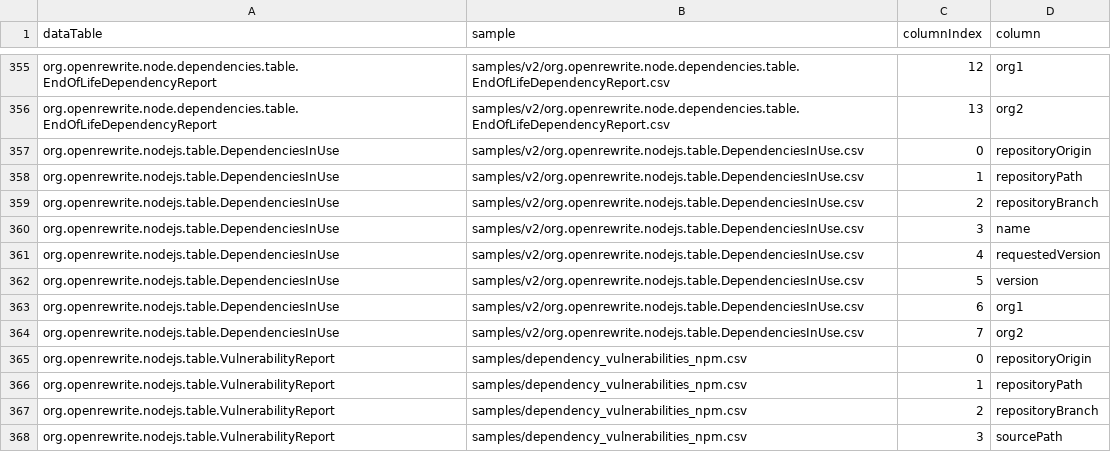
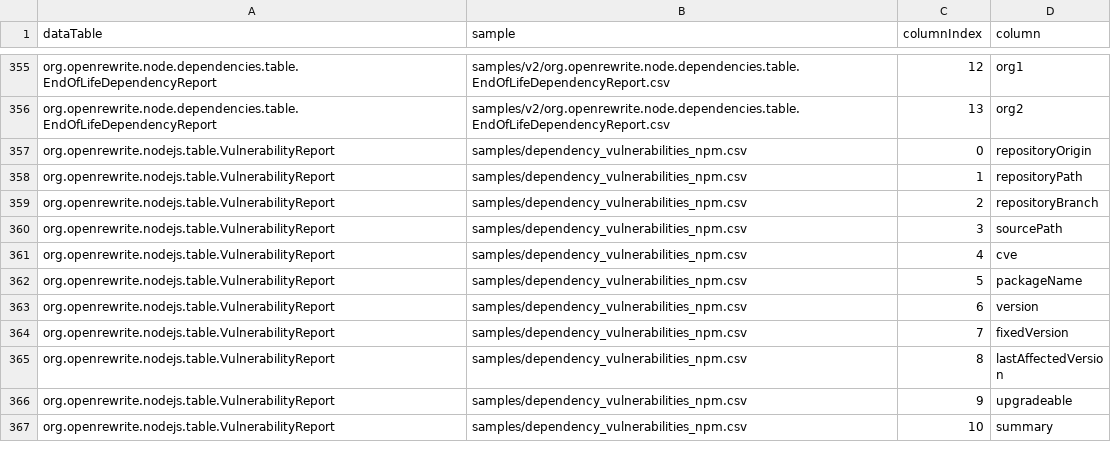
Before and after one commit to moderneinc/moderne-visualizations-misc, a CSV file: catalog_columns.csv, drawn as a sheet; only a part is shown, gaps mark what is left out; the shorter side is filled out with more unchanged rows; the diff names each change by its address in the sheet, - before the commit and + after, or states it on an @@ line.

Commit message:
Point Node.js dependency visualizations at the migrated recipe and data table
The `org.openrewrite.nodejs.search.DependencyInsight` recipe and the
`org.openrewrite.nodejs.table.DependenciesInUse` data table were removed from
rewrite-nodejs and now live in the rewrite-javascript module of openrewrite/rewrite
as `org.openrewrite.javascript.search.DependencyInsight` and
`org.openrewrite.javascript.table.NodeDependenciesInUse`. The nodejs `*Insights`
recipes still exist but delegate into that package and emit the new table.

- Repoint the `dataTable` of all 24 Node.js tree-view and usage-violin specs at
  `org.openrewrite.javascript.table.NodeDependenciesInUse`.
- Swap the removed recipe (and rename its `namePattern` option to
  `packageNamePattern`) in the two specs that referenced it directly.
- Regenerate catalog.csv / catalog_columns.csv.

Follow-up (subsequent commits): the new table has a different column schema
(packageName/versionConstraint/scope/direct/count/license vs
name/requestedVersion/version), so the samples/v2 fixture and the notebook /
reusable column handling still need reconciling.

```diff
--- a/catalog_columns.csv
+++ b/catalog_columns.csv
-row 357: org.openrewrite.nodejs.table.DependenciesInUse | samples/v2/org.openrewrite.nodejs.table.DependenciesInUse.csv | 0 | repositoryOrigin
-row 358: org.openrewrite.nodejs.table.DependenciesInUse | samples/v2/org.openrewrite.nodejs.table.DependenciesInUse.csv | 1 | repositoryPath
-row 359: org.openrewrite.nodejs.table.DependenciesInUse | samples/v2/org.openrewrite.nodejs.table.DependenciesInUse.csv | 2 | repositoryBranch
-row 360: org.openrewrite.nodejs.table.DependenciesInUse | samples/v2/org.openrewrite.nodejs.table.DependenciesInUse.csv | 3 | name
-row 361: org.openrewrite.nodejs.table.DependenciesInUse | samples/v2/org.openrewrite.nodejs.table.DependenciesInUse.csv | 4 | requestedVersion
-row 362: org.openrewrite.nodejs.table.DependenciesInUse | samples/v2/org.openrewrite.nodejs.table.DependenciesInUse.csv | 5 | version
-row 363: org.openrewrite.nodejs.table.DependenciesInUse | samples/v2/org.openrewrite.nodejs.table.DependenciesInUse.csv | 6 | org1
-row 364: org.openrewrite.nodejs.table.DependenciesInUse | samples/v2/org.openrewrite.nodejs.table.DependenciesInUse.csv | 7 | org2
```
Also changed, not shown: catalog.csv, 24 other files.
